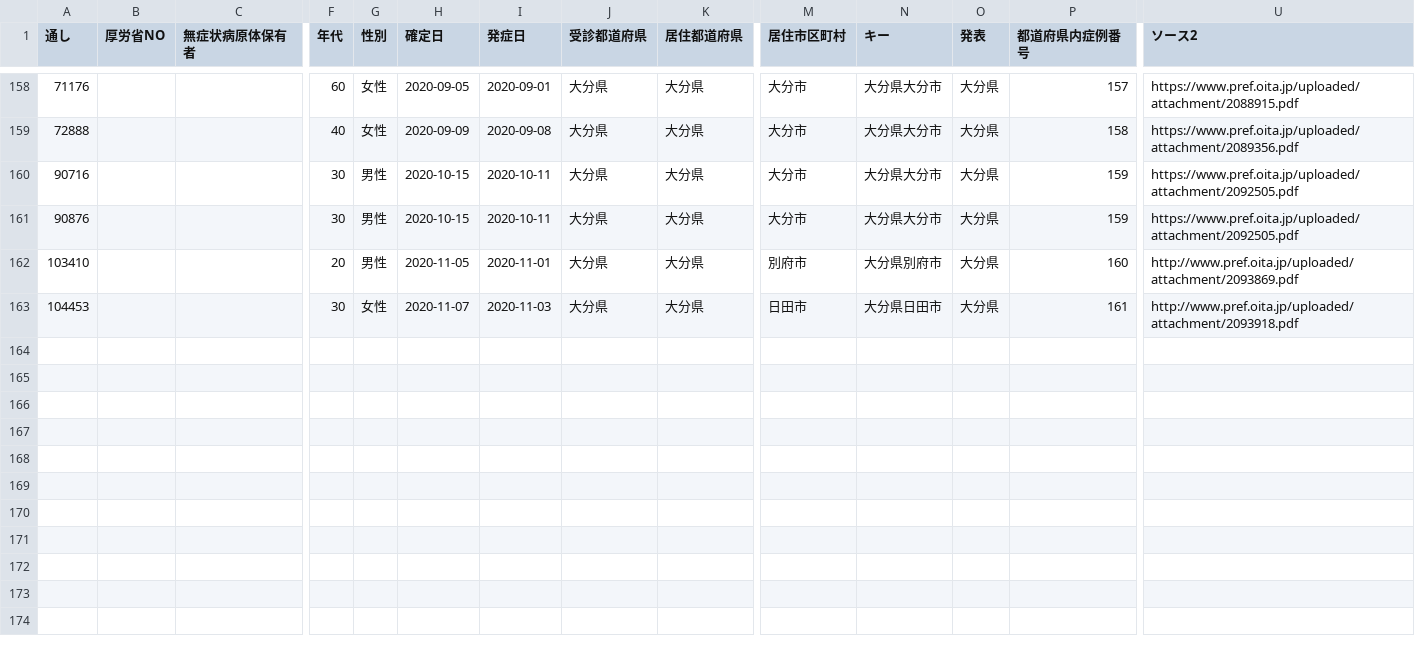
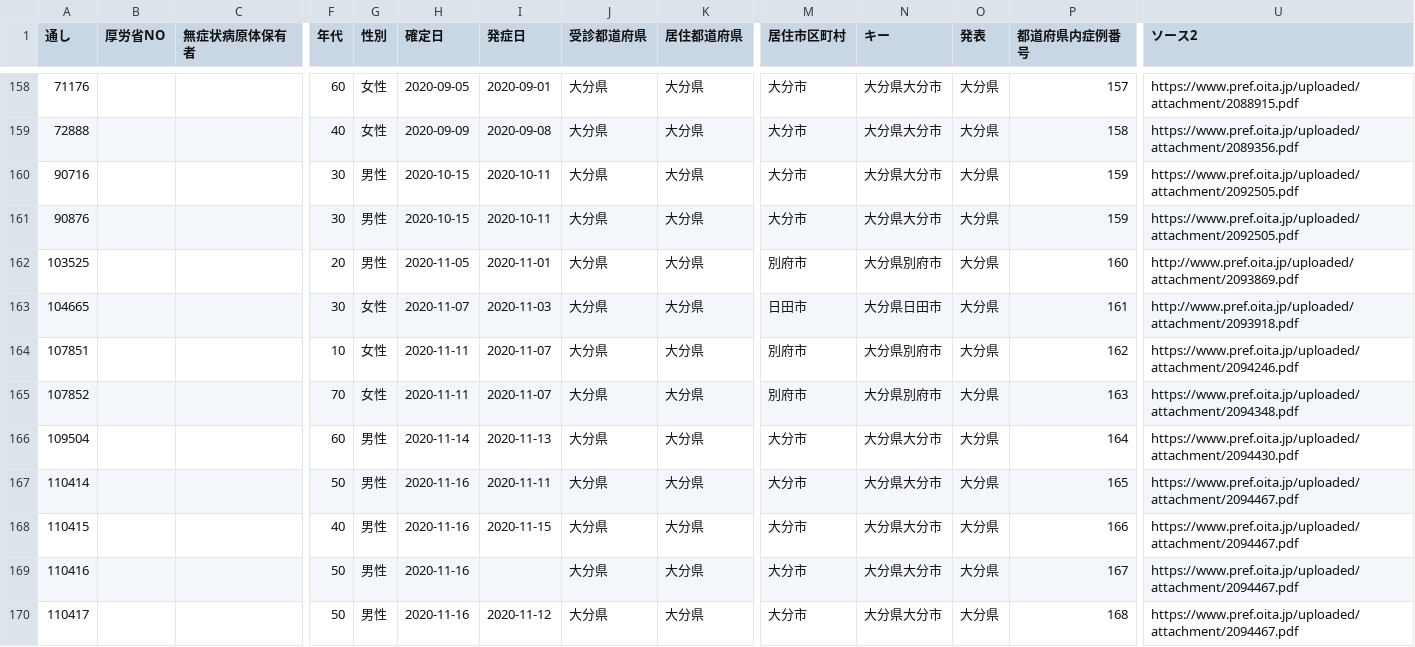
Before and after one commit to CalicoKater/covid-19, a CSV file: work/44_jag_oita.csv, drawn as a sheet; only a part is shown, gaps mark what is left out; rows hold the shown columns only; the diff names each change by its address in the sheet, - before the commit and + after, or states it on an @@ line.

```diff
--- a/work/44_jag_oita.csv
+++ b/work/44_jag_oita.csv
-A162 (通し): 103410
+A162 (通し): 103525
-A163 (通し): 104453
+A163 (通し): 104665
+row 164: 107851 |  |  | 10 | 女性 | 2020-11-11 | 2020-11-07 | 大分県 | 大分県 | 別府市 | 大分県別府市 | 大分県 | 162 | https://www.pref.oita.jp/uploaded/attachment/2094246.pdf
+row 165: 107852 |  |  | 70 | 女性 | 2020-11-11 | 2020-11-07 | 大分県 | 大分県 | 別府市 | 大分県別府市 | 大分県 | 163 | https://www.pref.oita.jp/uploaded/attachment/2094348.pdf
+row 166: 109504 |  |  | 60 | 男性 | 2020-11-14 | 2020-11-13 | 大分県 | 大分県 | 大分市 | 大分県大分市 | 大分県 | 164 | https://www.pref.oita.jp/uploaded/attachment/2094430.pdf
+row 167: 110414 |  |  | 50 | 男性 | 2020-11-16 | 2020-11-11 | 大分県 | 大分県 | 大分市 | 大分県大分市 | 大分県 | 165 | https://www.pref.oita.jp/uploaded/attachment/2094467.pdf
+row 168: 110415 |  |  | 40 | 男性 | 2020-11-16 | 2020-11-15 | 大分県 | 大分県 | 大分市 | 大分県大分市 | 大分県 | 166 | https://www.pref.oita.jp/uploaded/attachment/2094467.pdf
+row 169: 110416 |  |  | 50 | 男性 | 2020-11-16 |  | 大分県 | 大分県 | 大分市 | 大分県大分市 | 大分県 | 167 | https://www.pref.oita.jp/uploaded/attachment/2094467.pdf
+row 170: 110417 |  |  | 50 | 男性 | 2020-11-16 | 2020-11-12 | 大分県 | 大分県 | 大分市 | 大分県大分市 | 大分県 | 168 | https://www.pref.oita.jp/uploaded/attachment/2094467.pdf
```
Also changed, not shown: work/01_jag_hokkaido.csv, work/02_jag_aomori.csv, 38 other files.
